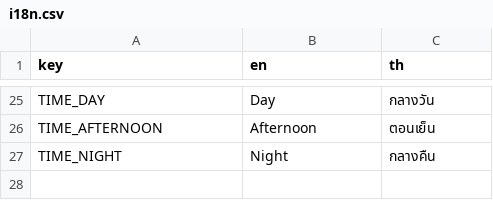
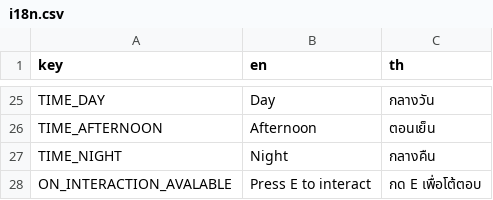
Before and after one commit to FujaTyping/Tafiya-Tare, a CSV file: I18N/i18n.csv, drawn as a sheet; only a part is shown, gaps mark what is left out; the diff names each change by its address in the sheet, - before the commit and + after, or states it on an @@ line.

Commit message:
Add house and rework interaction system

```diff
--- a/I18N/i18n.csv
+++ b/I18N/i18n.csv
+row 28: ON_INTERACTION_AVALABLE | Press E to interact | กด E เพื่อโต้ตอบ
```
Also changed, not shown: 10 other files.
